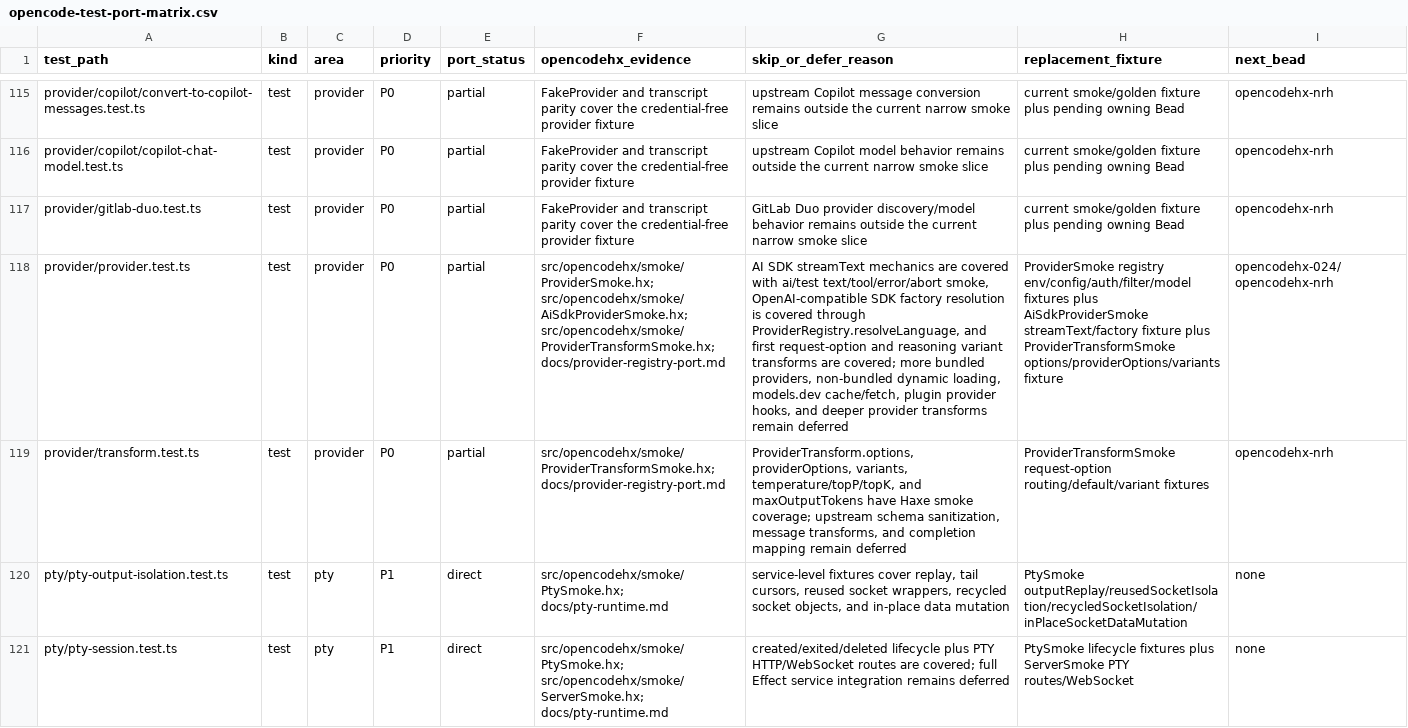
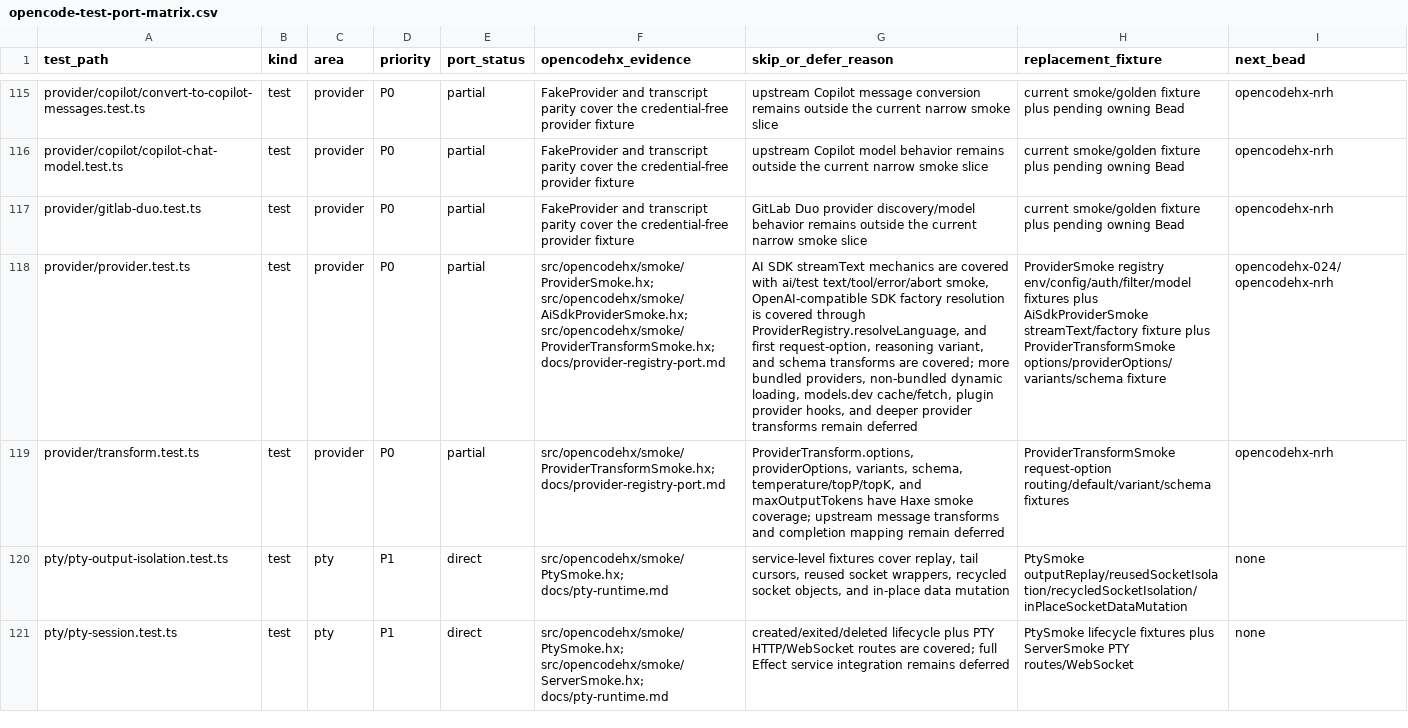
Before and after one commit to fullofcaffeine/opencodehx, a CSV file: reference/opencode-test-port-matrix.csv, drawn as a sheet; only a part is shown, gaps mark what is left out; the diff names each change by its address in the sheet, - before the commit and + after, or states it on an @@ line.

Commit message:
feat(provider): add schema transform sanitizer

```diff
--- a/reference/opencode-test-port-matrix.csv
+++ b/reference/opencode-test-port-matrix.csv
-G118 (skip_or_defer_reason): …and first request-option and reasoning variant transforms are…
+G118 (skip_or_defer_reason): …and first request-option, reasoning variant, and schema transforms are…
-H118 (replacement_fixture): …plus ProviderTransformSmoke options/providerOptions/variants fixture
+H118 (replacement_fixture): …plus ProviderTransformSmoke options/providerOptions/variants/schema fixture
-G119 (skip_or_defer_reason): …providerOptions, variants, temperature/topP/topK, and maxOutputTokens have Haxe smoke coverage; upstream schema sanitization, message transforms, and completion…
+G119 (skip_or_defer_reason): …providerOptions, variants, schema, temperature/topP/topK, and maxOutputTokens have Haxe smoke coverage; upstream message transforms and completion…
-H119 (replacement_fixture): ProviderTransformSmoke request-option routing/default/variant fixtures
+H119 (replacement_fixture): ProviderTransformSmoke request-option routing/default/variant/schema fixtures
```
Also changed, not shown: 8 other files.
